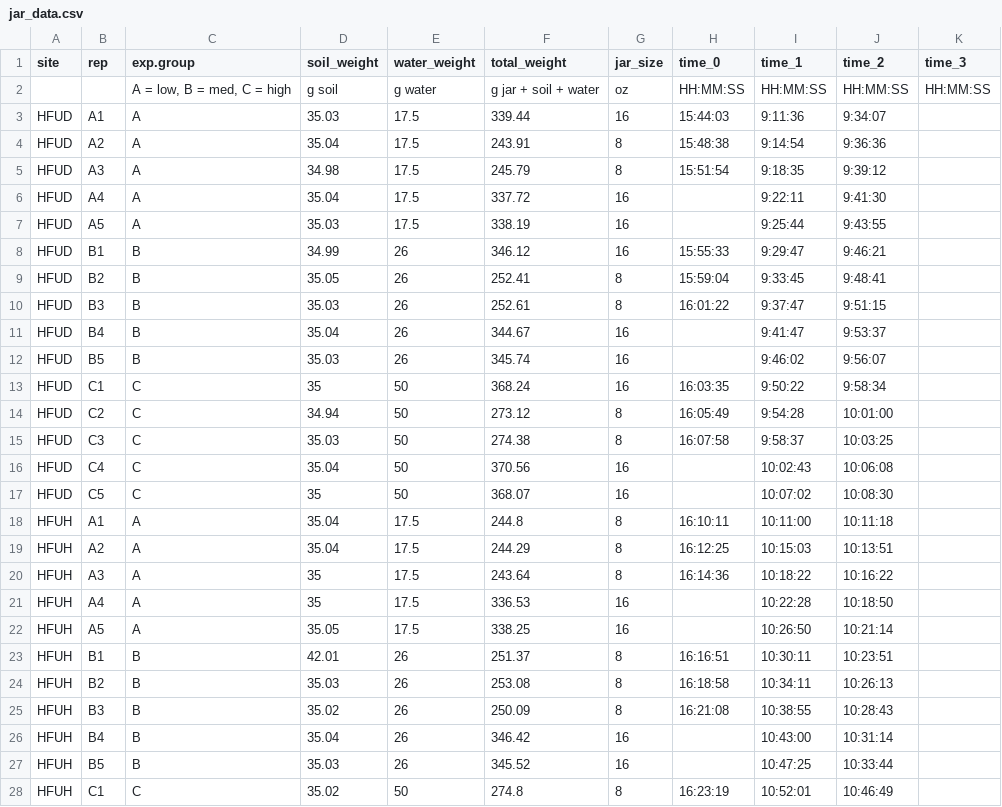
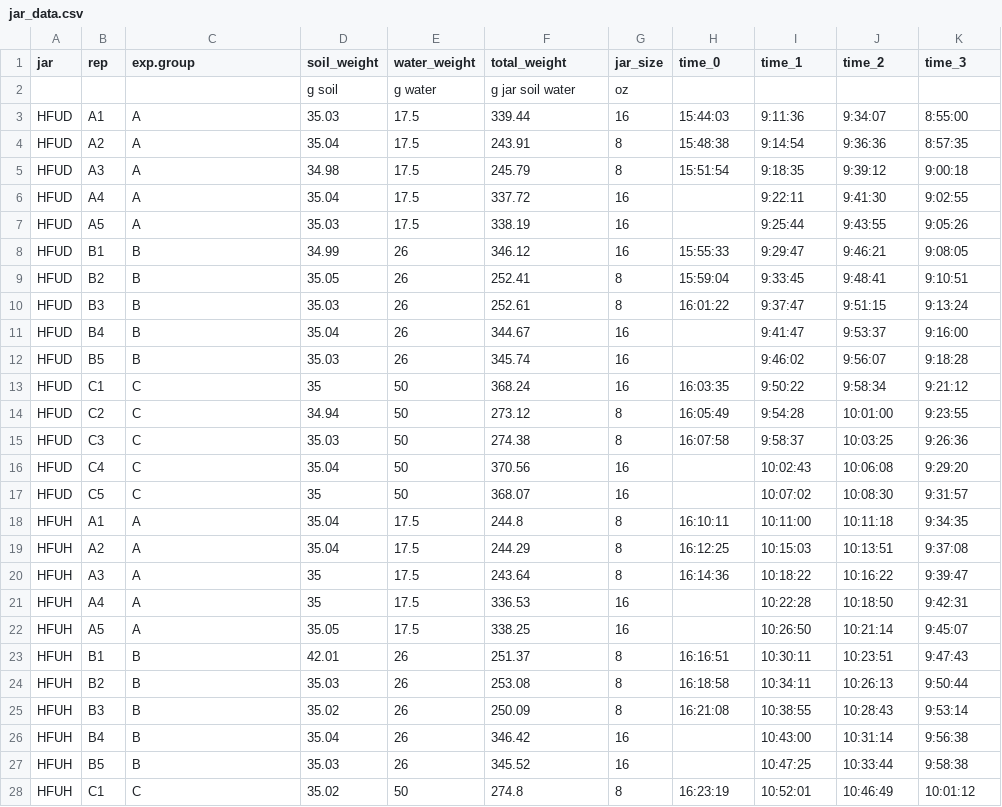
Before and after one commit to jhmatthes/LGR_GGA_soilflux, a CSV file: data/jar_data.csv, drawn as a sheet; only a part is shown; the diff covers the shown part only.

```diff
--- a/data/jar_data.csv
+++ b/data/jar_data.csv
@@ -1,28 +1,28 @@
-site,rep,exp.group,soil_weight,water_weight,total_weight,jar_size,time_0,time_1,time_2,time_3
-,,"A = low, B = med, C = high",g soil,g water,g jar + soil + water,oz,HH:MM:SS,HH:MM:SS,HH:MM:SS,HH:MM:SS
-HFUD,A1,A,35.03,17.5,339.44,16,15:44:03,9:11:36,9:34:07,
-HFUD,A2,A,35.04,17.5,243.91,8,15:48:38,9:14:54,9:36:36,
-HFUD,A3,A,34.98,17.5,245.79,8,15:51:54,9:18:35,9:39:12,
-HFUD,A4,A,35.04,17.5,337.72,16,,9:22:11,9:41:30,
-HFUD,A5,A,35.03,17.5,338.19,16,,9:25:44,9:43:55,
-HFUD,B1,B,34.99,26,346.12,16,15:55:33,9:29:47,9:46:21,
-HFUD,B2,B,35.05,26,252.41,8,15:59:04,9:33:45,9:48:41,
-HFUD,B3,B,35.03,26,252.61,8,16:01:22,9:37:47,9:51:15,
-HFUD,B4,B,35.04,26,344.67,16,,9:41:47,9:53:37,
-HFUD,B5,B,35.03,26,345.74,16,,9:46:02,9:56:07,
-HFUD,C1,C,35,50,368.24,16,16:03:35,9:50:22,9:58:34,
-HFUD,C2,C,34.94,50,273.12,8,16:05:49,9:54:28,10:01:00,
-HFUD,C3,C,35.03,50,274.38,8,16:07:58,9:58:37,10:03:25,
-HFUD,C4,C,35.04,50,370.56,16,,10:02:43,10:06:08,
-HFUD,C5,C,35,50,368.07,16,,10:07:02,10:08:30,
-HFUH,A1,A,35.04,17.5,244.8,8,16:10:11,10:11:00,10:11:18,
-HFUH,A2,A,35.04,17.5,244.29,8,16:12:25,10:15:03,10:13:51,
-HFUH,A3,A,35,17.5,243.64,8,16:14:36,10:18:22,10:16:22,
-HFUH,A4,A,35,17.5,336.53,16,,10:22:28,10:18:50,
-HFUH,A5,A,35.05,17.5,338.25,16,,10:26:50,10:21:14,
-HFUH,B1,B,42.01,26,251.37,8,16:16:51,10:30:11,10:23:51,
-HFUH,B2,B,35.03,26,253.08,8,16:18:58,10:34:11,10:26:13,
-HFUH,B3,B,35.02,26,250.09,8,16:21:08,10:38:55,10:28:43,
-HFUH,B4,B,35.04,26,346.42,16,,10:43:00,10:31:14,
-HFUH,B5,B,35.03,26,345.52,16,,10:47:25,10:33:44,
-HFUH,C1,C,35.02,50,274.8,8,16:23:19,10:52:01,10:46:49,
+jar,rep,exp.group,soil_weight,water_weight,total_weight,jar_size,time_0,time_1,time_2,time_3
+,,,g soil,g water,g jar soil water,oz,,,,
+HFUD,A1,A,35.03,17.5,339.44,16,15:44:03,9:11:36,9:34:07,8:55:00
+HFUD,A2,A,35.04,17.5,243.91,8,15:48:38,9:14:54,9:36:36,8:57:35
+HFUD,A3,A,34.98,17.5,245.79,8,15:51:54,9:18:35,9:39:12,9:00:18
+HFUD,A4,A,35.04,17.5,337.72,16,,9:22:11,9:41:30,9:02:55
+HFUD,A5,A,35.03,17.5,338.19,16,,9:25:44,9:43:55,9:05:26
+HFUD,B1,B,34.99,26,346.12,16,15:55:33,9:29:47,9:46:21,9:08:05
+HFUD,B2,B,35.05,26,252.41,8,15:59:04,9:33:45,9:48:41,9:10:51
+HFUD,B3,B,35.03,26,252.61,8,16:01:22,9:37:47,9:51:15,9:13:24
+HFUD,B4,B,35.04,26,344.67,16,,9:41:47,9:53:37,9:16:00
+HFUD,B5,B,35.03,26,345.74,16,,9:46:02,9:56:07,9:18:28
+HFUD,C1,C,35,50,368.24,16,16:03:35,9:50:22,9:58:34,9:21:12
+HFUD,C2,C,34.94,50,273.12,8,16:05:49,9:54:28,10:01:00,9:23:55
+HFUD,C3,C,35.03,50,274.38,8,16:07:58,9:58:37,10:03:25,9:26:36
+HFUD,C4,C,35.04,50,370.56,16,,10:02:43,10:06:08,9:29:20
+HFUD,C5,C,35,50,368.07,16,,10:07:02,10:08:30,9:31:57
+HFUH,A1,A,35.04,17.5,244.8,8,16:10:11,10:11:00,10:11:18,9:34:35
+HFUH,A2,A,35.04,17.5,244.29,8,16:12:25,10:15:03,10:13:51,9:37:08
+HFUH,A3,A,35,17.5,243.64,8,16:14:36,10:18:22,10:16:22,9:39:47
+HFUH,A4,A,35,17.5,336.53,16,,10:22:28,10:18:50,9:42:31
+HFUH,A5,A,35.05,17.5,338.25,16,,10:26:50,10:21:14,9:45:07
+HFUH,B1,B,42.01,26,251.37,8,16:16:51,10:30:11,10:23:51,9:47:43
+HFUH,B2,B,35.03,26,253.08,8,16:18:58,10:34:11,10:26:13,9:50:44
+HFUH,B3,B,35.02,26,250.09,8,16:21:08,10:38:55,10:28:43,9:53:14
+HFUH,B4,B,35.04,26,346.42,16,,10:43:00,10:31:14,9:56:38
+HFUH,B5,B,35.03,26,345.52,16,,10:47:25,10:33:44,9:58:38
+HFUH,C1,C,35.02,50,274.8,8,16:23:19,10:52:01,10:46:49,10:01:12
```
Also changed, not shown: 64 edited cells elsewhere in this file, LGR_flux_output.csv, 1 other file.
